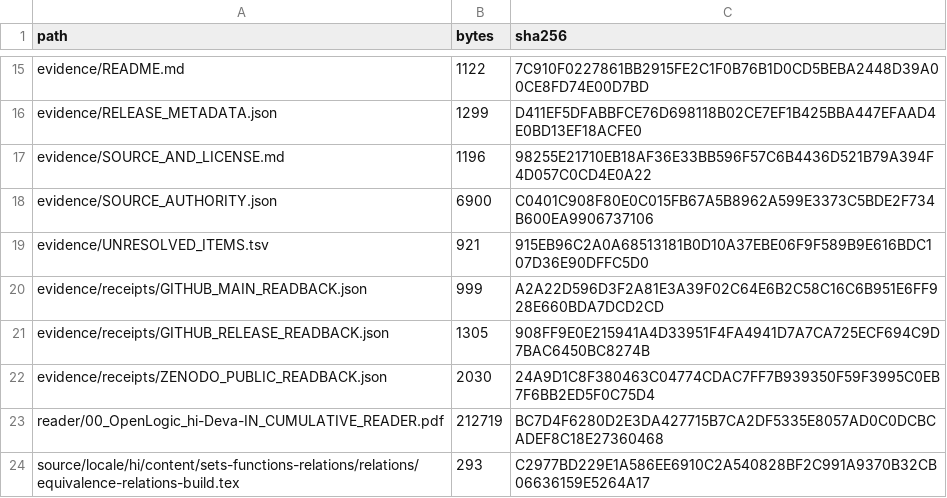
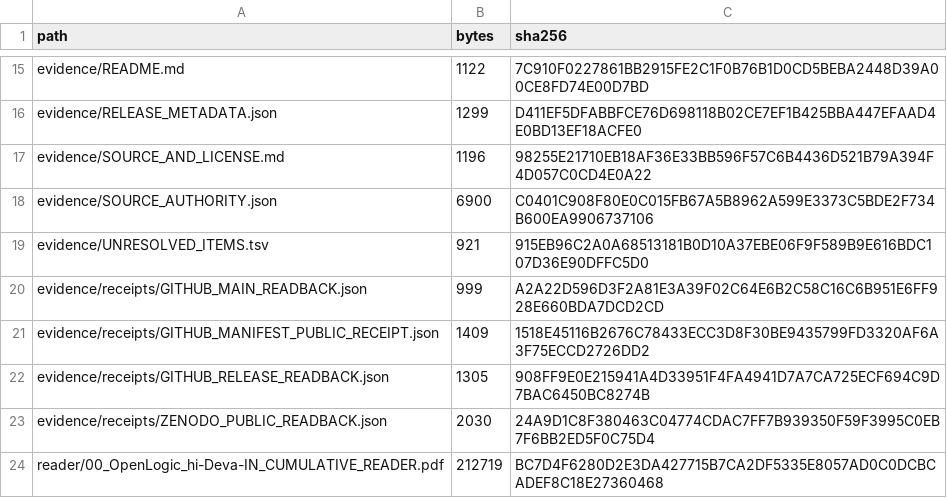
Before and after one commit to KokunoYumeto/open-logic-hi, a TSV file: evidence/ARTIFACT_SHA256.tsv, drawn as a sheet; only a part is shown, gaps mark what is left out; the shorter side is filled out with more unchanged rows; the diff names each change by its address in the sheet, - before the commit and + after, or states it on an @@ line.

Commit message:
Include manifest validation receipt in checksums

```diff
--- a/evidence/ARTIFACT_SHA256.tsv
+++ b/evidence/ARTIFACT_SHA256.tsv
+row 21: evidence/receipts/GITHUB_MANIFEST_PUBLIC_RECEIPT.json | 1409 | 1518E45116B2676C78433ECC3D8F30BE9435799FD3320AF6A3F75ECCD2726DD2
```
